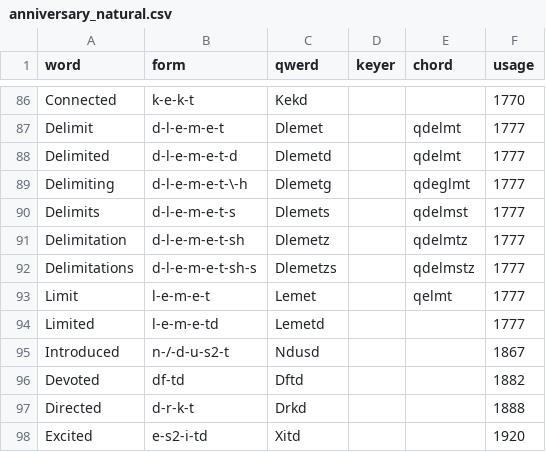
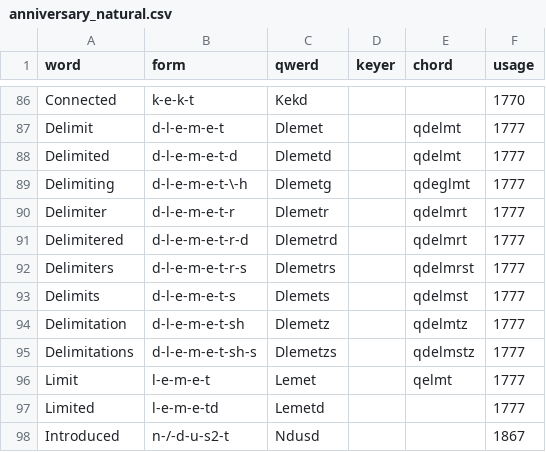
Before and after one commit to codepoke-kk/qwertigraphy, a CSV file: qwertigraph/dictionaries/anniversary_natural.csv, drawn as a sheet; only a part is shown, gaps mark what is left out; the shorter side is filled out with more unchanged rows.

```diff
--- a/qwertigraph/dictionaries/anniversary_natural.csv
+++ b/qwertigraph/dictionaries/anniversary_natural.csv
@@ -89,2 +89,5 @@ Delimited,d-l-e-m-e-t-d,Dlemetd,,qdelmt,1777
 Delimiting,d-l-e-m-e-t-\-h,Dlemetg,,qdeglmt,1777
+Delimiter,d-l-e-m-e-t-r,Dlemetr,,qdelmrt,1777
+Delimitered,d-l-e-m-e-t-r-d,Dlemetrd,,qdelmrt,1777
+Delimiters,d-l-e-m-e-t-r-s,Dlemetrs,,qdelmrst,1777
 Delimits,d-l-e-m-e-t-s,Dlemets,,qdelmst,1777
```
Also changed, not shown: qwertigraph/dictionaries/anniversary_cmu.csv, qwertigraph/dictionaries/anniversary_supplement.csv, 1 other file.
